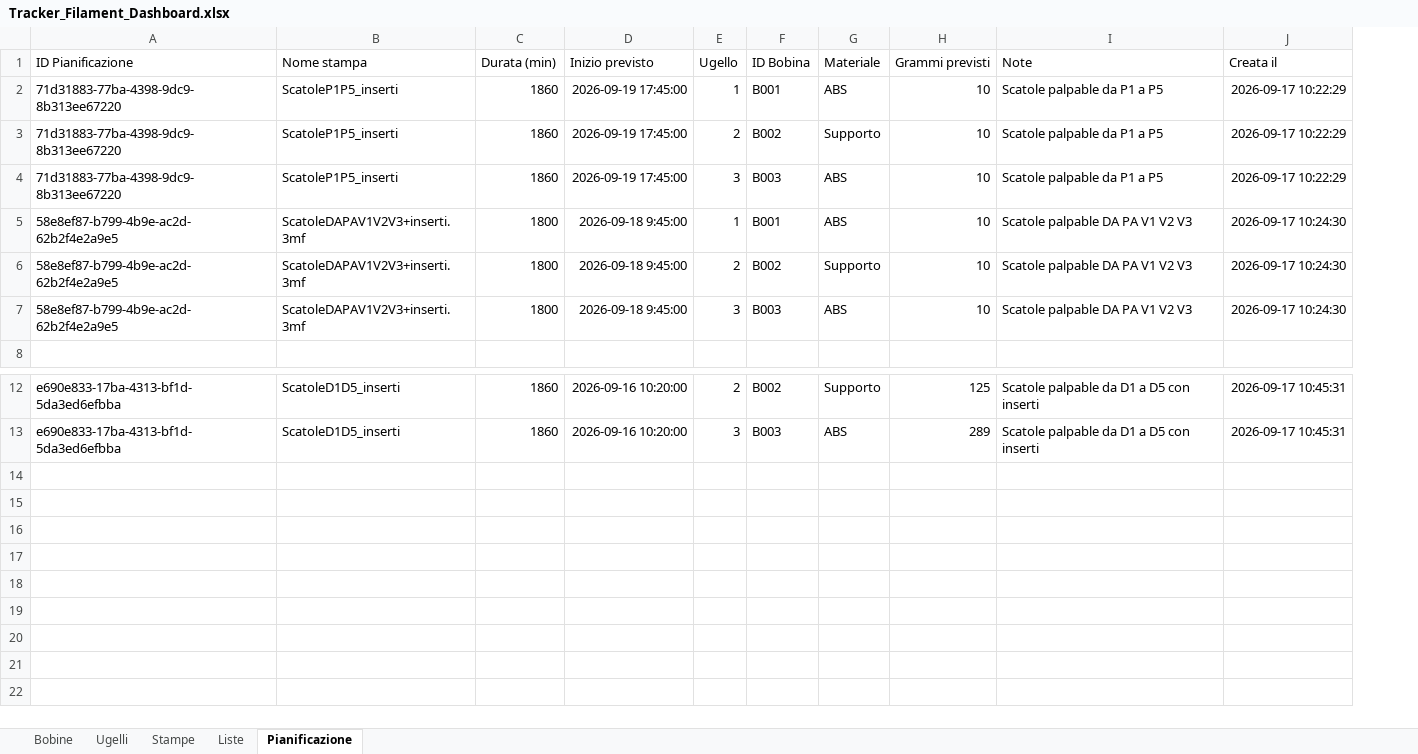
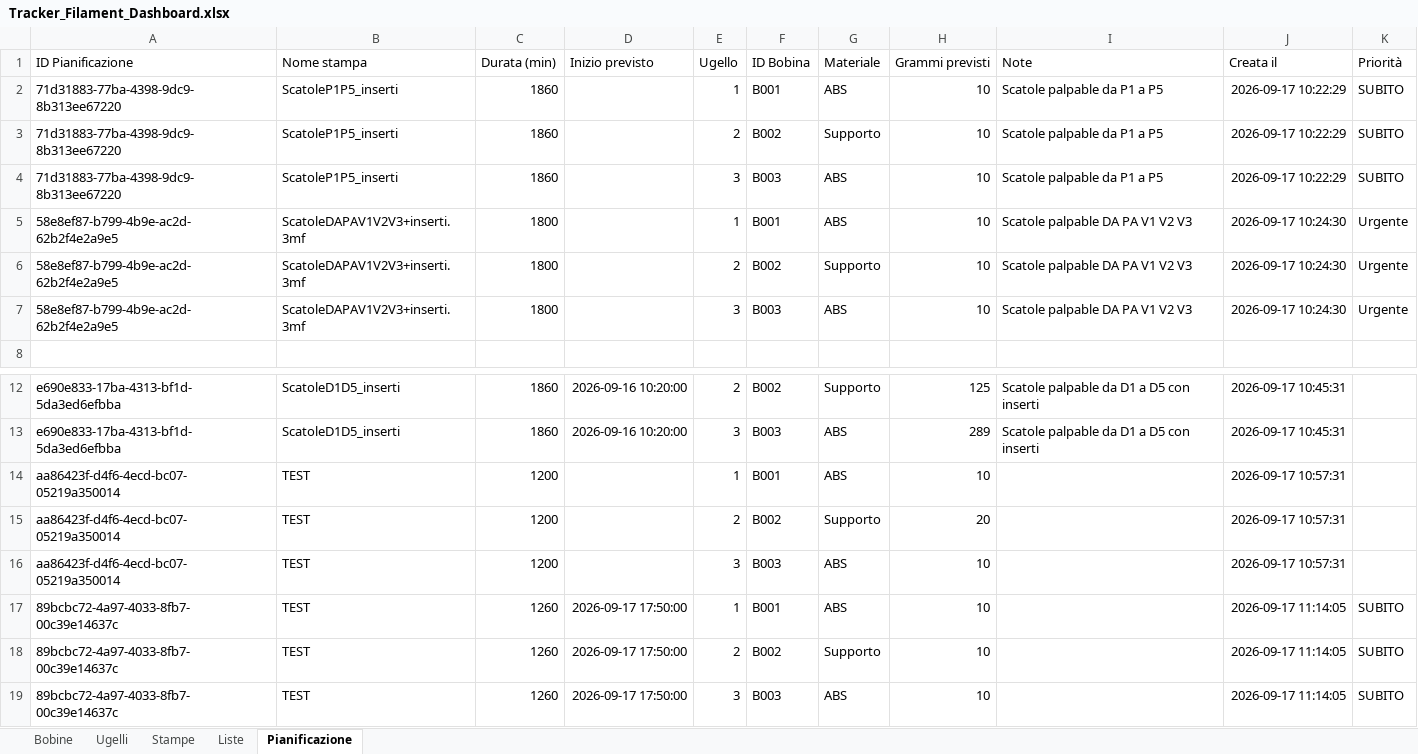
Before and after one commit to luigimuratore/Filament_dashboard, an Excel workbook: Tracker_Filament_Dashboard.xlsx, sheet Pianificazione, drawn as a sheet; only a part is shown, gaps mark what is left out; values as stored, in another font and other column widths than the file's, no borders; the diff names each change by its address in the sheet, - before the commit and + after, or states it on an @@ line.

```diff
--- a/Tracker_Filament_Dashboard.xlsx (sheet Pianificazione)
+++ b/Tracker_Filament_Dashboard.xlsx (sheet Pianificazione)
+column K (Priorità), rows 2-7: SUBITO | SUBITO | SUBITO | Urgente | Urgente | Urgente
-D2:D4 (Inizio previsto): 2026-09-19 17:45:00
+D2:D4 (Inizio previsto): (empty)
-D5:D7 (Inizio previsto): 2026-09-18 9:45:00
+D5:D7 (Inizio previsto): (empty)
+row 14: aa86423f-d4f6-4ecd-bc07-05219a350014 | TEST | 1200 |  | 1 | B001 | ABS | 10 |  | 2026-09-17 10:57:31
+row 15: aa86423f-d4f6-4ecd-bc07-05219a350014 | TEST | 1200 |  | 2 | B002 | Supporto | 20 |  | 2026-09-17 10:57:31
+row 16: aa86423f-d4f6-4ecd-bc07-05219a350014 | TEST | 1200 |  | 3 | B003 | ABS | 10 |  | 2026-09-17 10:57:31
+row 17: 89bcbc72-4a97-4033-8fb7-00c39e14637c | TEST | 1260 | 2026-09-17 17:50:00 | 1 | B001 | ABS | 10 |  | 2026-09-17 11:14:05 | SUBITO
+row 18: 89bcbc72-4a97-4033-8fb7-00c39e14637c | TEST | 1260 | 2026-09-17 17:50:00 | 2 | B002 | Supporto | 10 |  | 2026-09-17 11:14:05 | SUBITO
+row 19: 89bcbc72-4a97-4033-8fb7-00c39e14637c | TEST | 1260 | 2026-09-17 17:50:00 | 3 | B003 | ABS | 10 |  | 2026-09-17 11:14:05 | SUBITO
```
Also changed, not shown: 4 other files.
